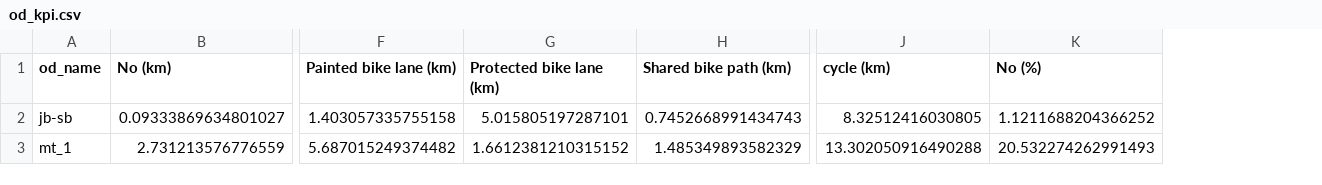
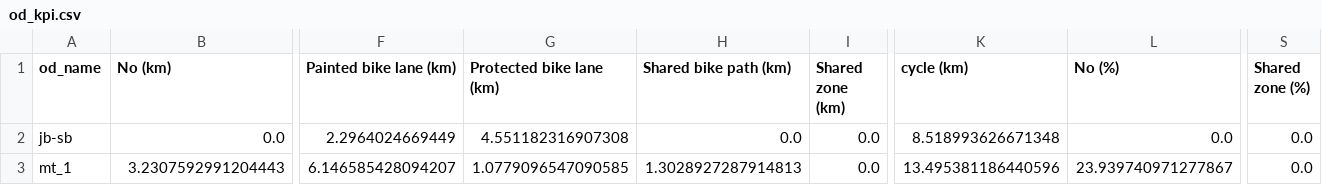
Before and after one commit to systragroup/quetzal_cyclops, a CSV file: scenarios/base/outputs/od_kpi.csv, drawn as a sheet; only a part is shown, gaps mark what is left out; addresses are those after the commit; the diff covers the shown part only; the diff names each change by its address in the sheet, - before the commit and + after, or states it on an @@ line.

```diff
--- a/scenarios/base/outputs/od_kpi.csv
+++ b/scenarios/base/outputs/od_kpi.csv
+column I (Shared zone (km)), rows 2-3: 0.0 | 0.0
+column S (Shared zone (%)), rows 2-3: 0.0 | 0.0
-B2 (No (km)): 0.09333869634801027
+B2 (No (km)): 0.0
-F2 (Painted bike lane (km)): 1.403057335755158
+F2 (Painted bike lane (km)): 2.2964024669449
-G2 (Protected bike lane (km)): 5.015805197287101
+G2 (Protected bike lane (km)): 4.551182316907308
-H2 (Shared bike path (km)): 0.7452668991434743
+H2 (Shared bike path (km)): 0.0
-K2 (cycle (km)): 8.32512416030805
+K2 (cycle (km)): 8.518993626671348
-L2 (No (%)): 1.1211688204366252
+L2 (No (%)): 0.0
-B3 (No (km)): 2.731213576776559
+B3 (No (km)): 3.2307592991204443
-F3 (Painted bike lane (km)): 5.687015249374482
+F3 (Painted bike lane (km)): 6.146585428094207
-G3 (Protected bike lane (km)): 1.6612381210315152
+G3 (Protected bike lane (km)): 1.0779096547090585
-H3 (Shared bike path (km)): 1.485349893582329
+H3 (Shared bike path (km)): 1.3028927287914813
-K3 (cycle (km)): 13.302050916490288
+K3 (cycle (km)): 13.495381186440596
-L3 (No (%)): 20.532274262991493
+L3 (No (%)): 23.939740971277867
```
Also changed, not shown: 170 edited cells elsewhere in this file, scenarios/base/outputs/network_kpi.csv, 16 other files.
